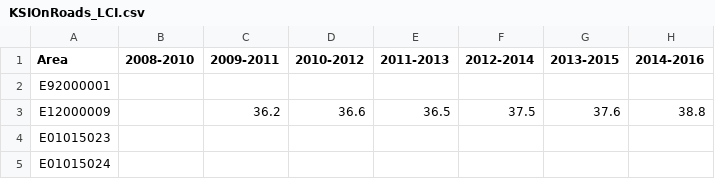
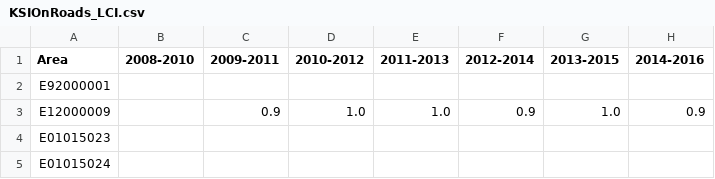
Before and after one commit to Devon-County-Council/jsna, a CSV file: KSIOnRoads_LCI.csv, drawn as a sheet; only a part is shown.

Commit message:
Update KSIOnRoads_LCI.csv

```diff
--- a/KSIOnRoads_LCI.csv
+++ b/KSIOnRoads_LCI.csv
@@ -2,3 +2,3 @@
 E92000001,,,,,,,
-E12000009,,36.2,36.6,36.5,37.5,37.6,38.8
+E12000009,,0.9,1.0,1.0,0.9,1.0,0.9
 E01015023,,,,,,,
```
